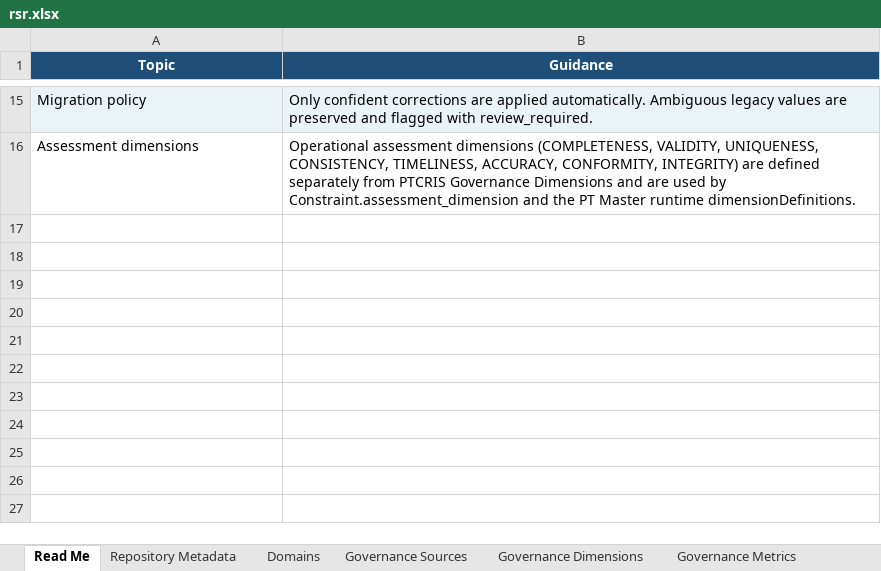
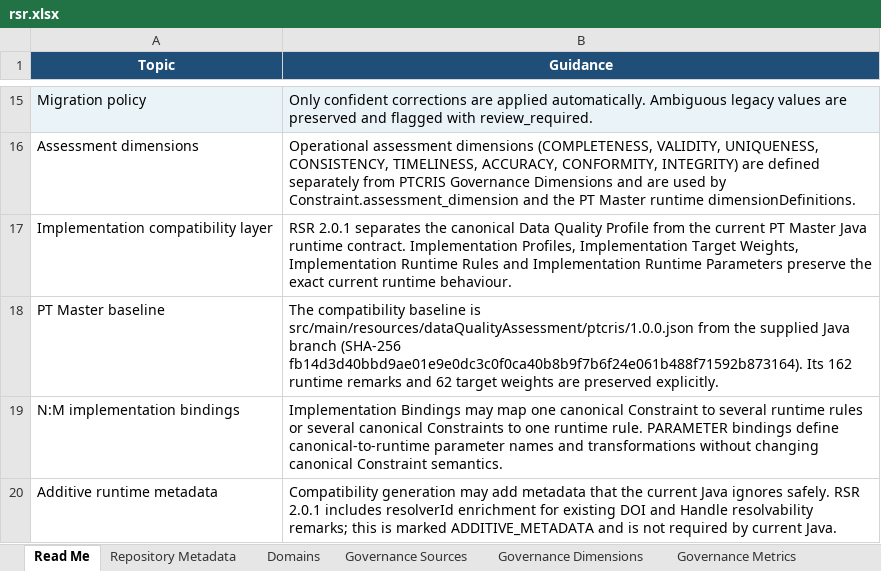
Before and after one commit to sci2zero/PT-data-quality, an Excel workbook: source/rsr.xlsx, sheet Read Me, drawn as a sheet; only a part is shown, gaps mark what is left out; values as stored, in another font and other column widths than the file's, no borders; the diff names each change by its address in the sheet, - before the commit and + after, or states it on an @@ line.

Commit message:
Making comparation of supported and envisioned constraints

```diff
--- a/source/rsr.xlsx (sheet Read Me)
+++ b/source/rsr.xlsx (sheet Read Me)
+row 17: Implementation compatibility layer | RSR 2.0.1 separates the canonical Data Quality Profile from the current PT Master Java runtime contract. Implementation Profiles, Implementation Target Weights, Implementation Runtime Rules and Implementation Runtime Parameters preserve the exact current runtime behaviour.
+row 18: PT Master baseline | The compatibility baseline is src/main/resources/dataQualityAssessment/ptcris/1.0.0.json from the supplied Java branch (SHA-256 fb14d3d40bbd9ae01e9e0dc3c0f0ca40b8b9f7b6f24e061b488f71592b873164). Its 162 runtime remarks and 62 target weights are preserved explicitly.
+row 19: N:M implementation bindings | Implementation Bindings may map one canonical Constraint to several runtime rules or several canonical Constraints to one runtime rule. PARAMETER bindings define canonical-to-runtime parameter names and transformations without changing canonical Constraint semantics.
+row 20: Additive runtime metadata | Compatibility generation may add metadata that the current Java ignores safely. RSR 2.0.1 includes resolverId enrichment for existing DOI and Handle resolvability remarks; this is marked ADDITIVE_METADATA and is not required by current Java.
```
Also changed, not shown: sheet Implementation Bindings, sheet Migration Report, sheet Repository Metadata, sheet Data Quality Profiles, other sheet tabs, 23 other files.
